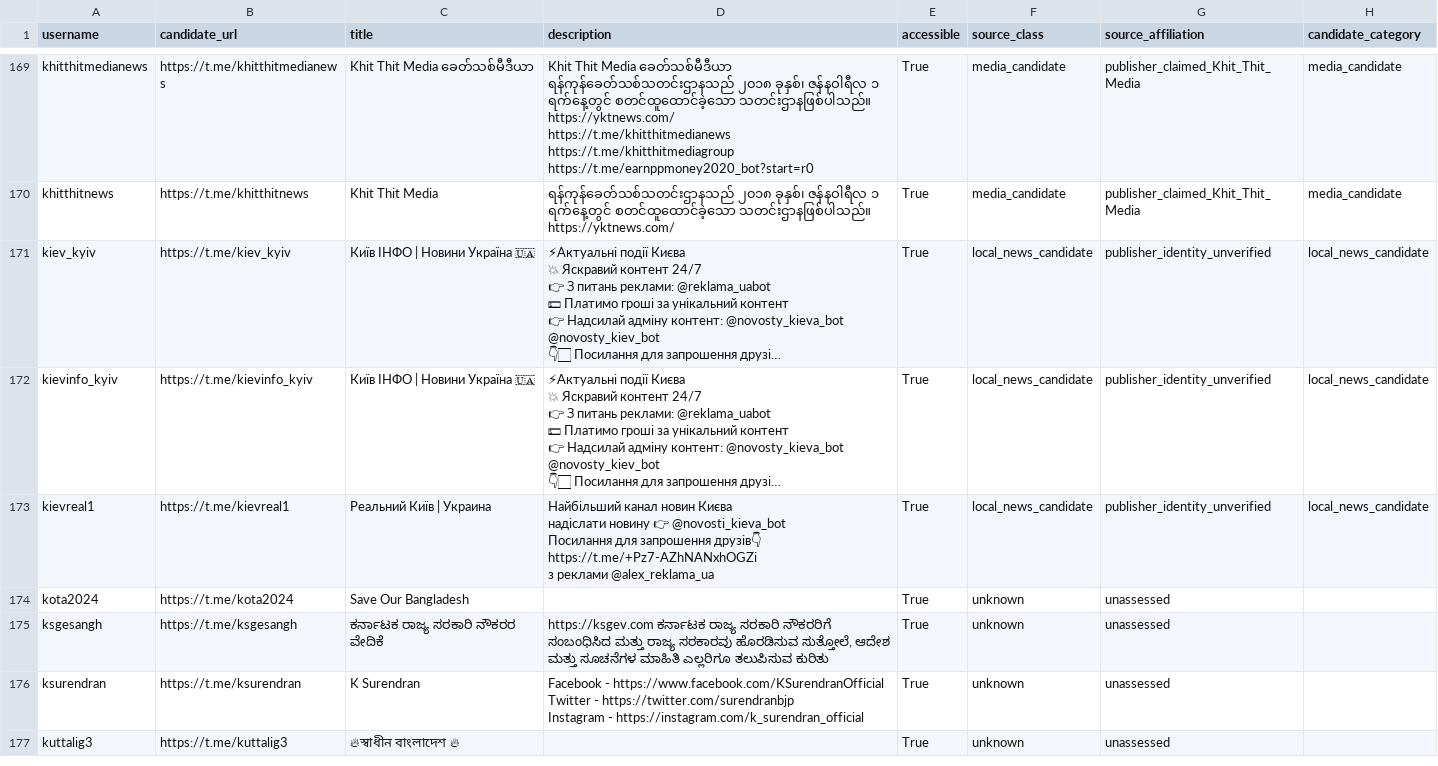
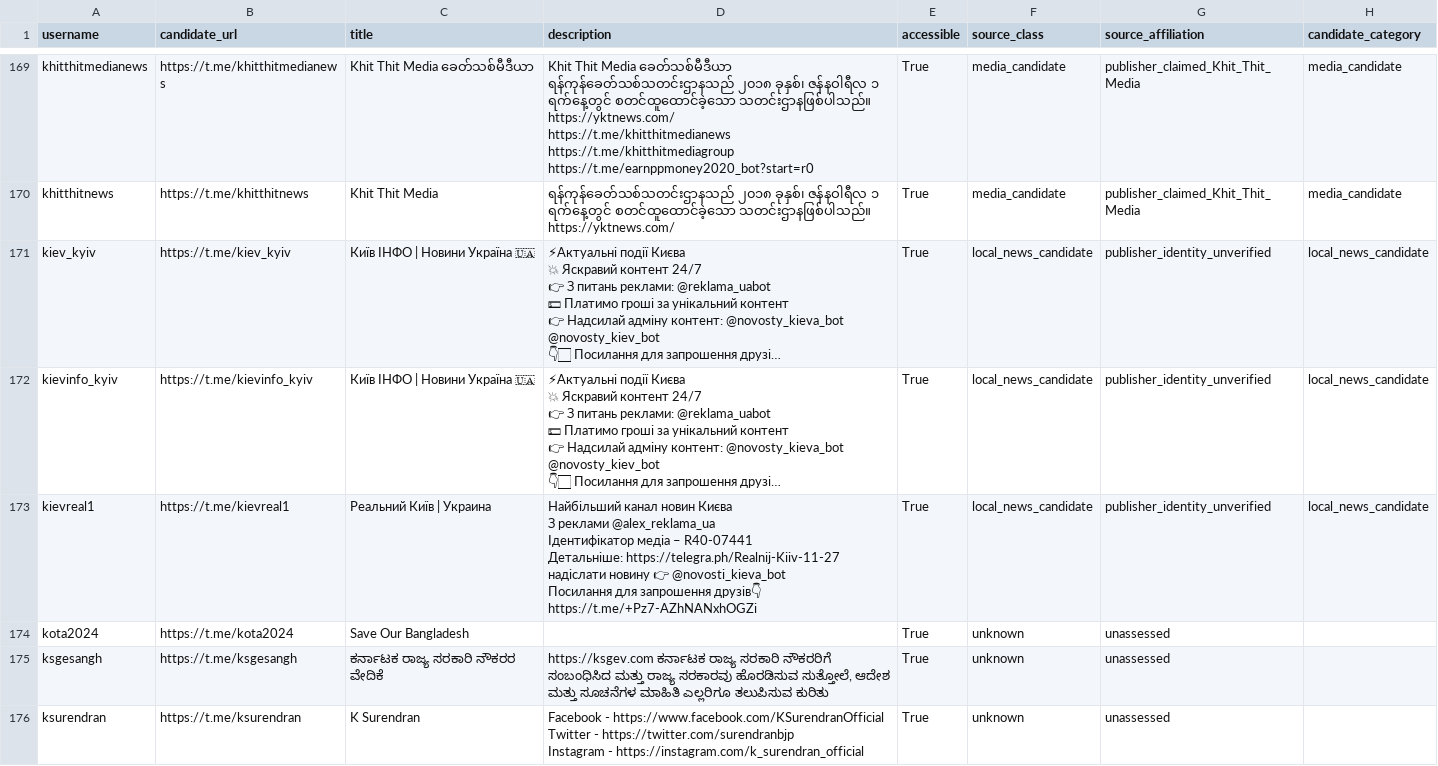
Before and after one commit to fyroz118/Legion-OSINT, a CSV file: discovery/telegram_channel_candidates.csv, drawn as a sheet; only a part is shown, gaps mark what is left out; the shorter side is filled out with more unchanged rows; long unchanged cells end in …; ↵ is a line break in a cell; the diff names each change by its address in the sheet, - before the commit and + after, or states it on an @@ line.

```diff
--- a/discovery/telegram_channel_candidates.csv
+++ b/discovery/telegram_channel_candidates.csv
-D173 (description): …новин Києва ↵ надіслати новину 👉 @novosti_kieva_bot ↵ Посилання для запрошення друзів👇 ↵ https://t.me/+Pz7-AZhNANxhOGZi ↵ з реклами @alex_reklama_ua
+D173 (description): …новин Києва ↵ З реклами @alex_reklama_ua ↵ Ідентифікатор медіа – R40-07441 ↵ Детальніше: https://telegra.ph/Realnij-Kiiv-11-27 ↵ надіслати новину 👉 @novosti_kieva_bot ↵ Посилання для запрошення друзів👇 ↵ https://t.me/+Pz7-AZhNANxhOGZi
```
Also changed, not shown: 2 other files.
